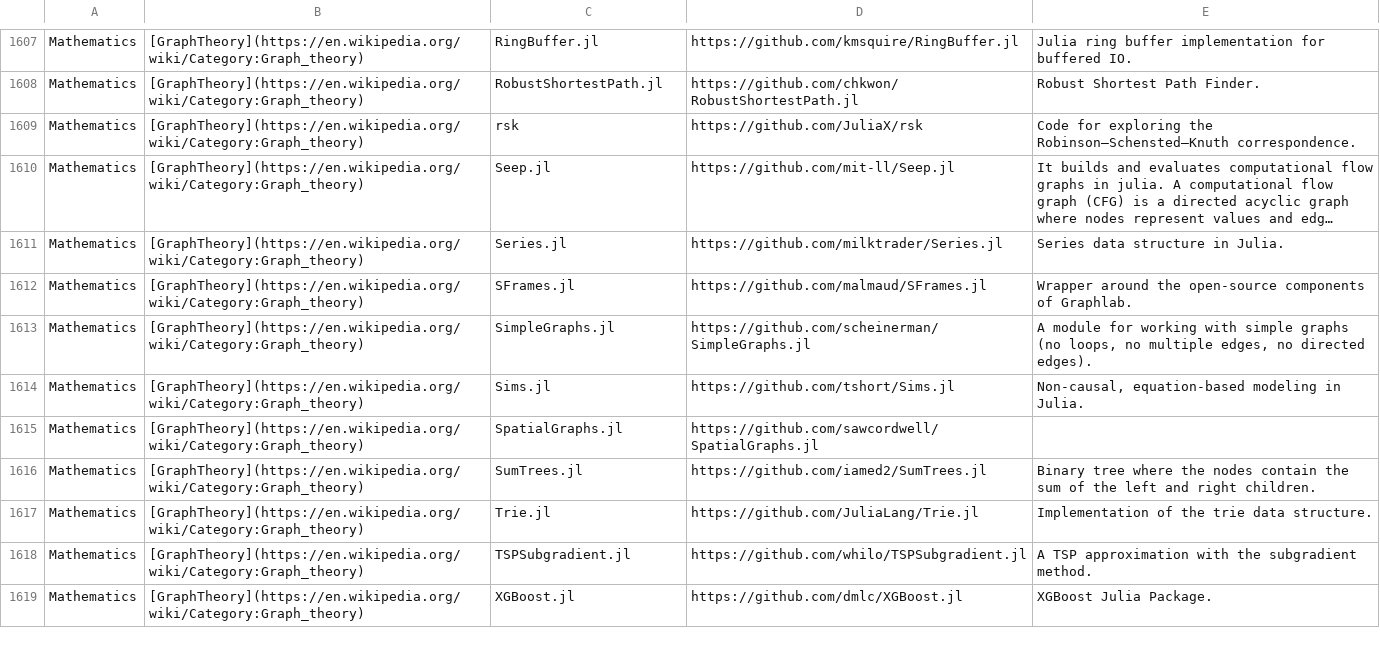
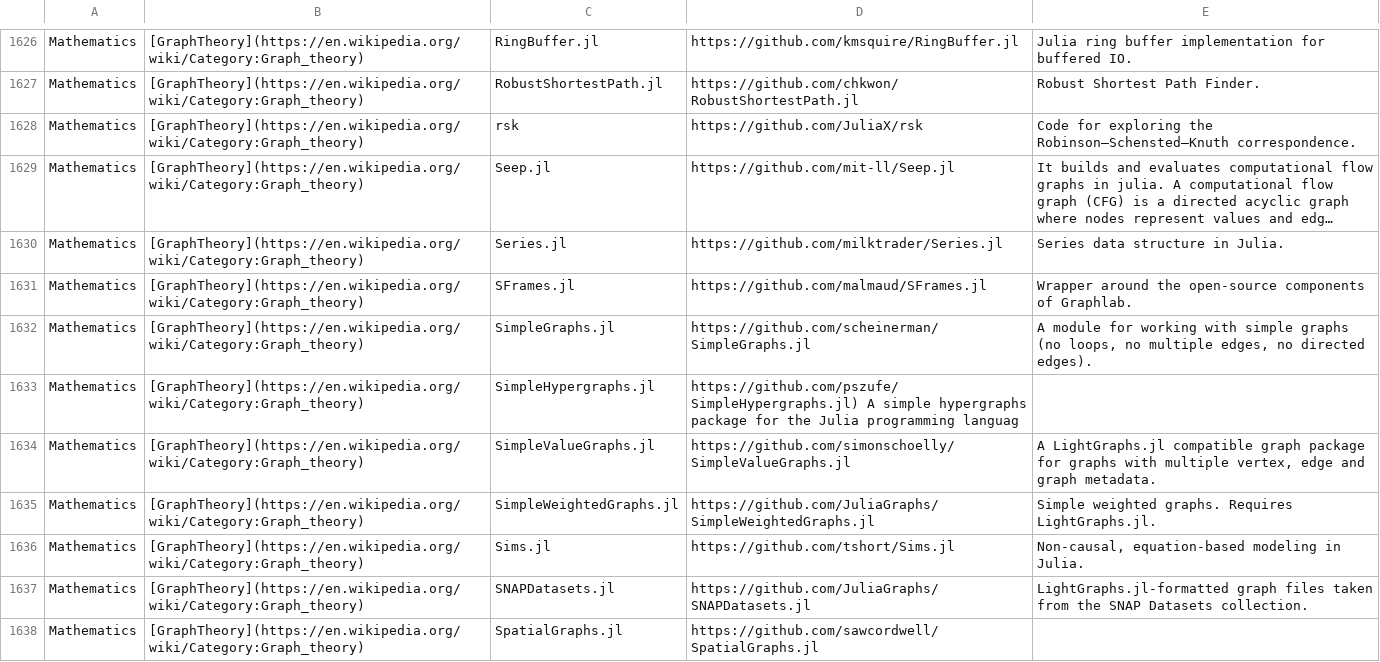
Before and after one commit to svaksha/Julia.jl, a CSV file: db.csv, drawn as a sheet; only a part is shown, gaps mark what is left out; the shorter side is filled out with more unchanged rows; long unchanged cells end in …; the diff covers the shown part only.

```diff
--- a/db.csv
+++ b/db.csv
@@ -1613,3 +1632,7 @@ Mathematics,[GraphTheory](https://en.wikipedia.org/wiki/Category:Graph_theory),S
 Mathematics,[GraphTheory](https://en.wikipedia.org/wiki/Category:Graph_theory),SimpleGraphs.jl,https://github.com/scheinerman/SimpleGraphs.jl,"A module for working with simple graphs (no loops, no multiple edges, no directed edges)."
+Mathematics,[GraphTheory](https://en.wikipedia.org/wiki/Category:Graph_theory),SimpleHypergraphs.jl,https://github.com/pszufe/SimpleHypergraphs.jl) A simple hypergraphs package for the Julia programming languag,
+Mathematics,[GraphTheory](https://en.wikipedia.org/wiki/Category:Graph_theory),SimpleValueGraphs.jl,https://github.com/simonschoelly/SimpleValueGraphs.jl,"A LightGraphs.jl compatible graph package for graphs with multiple vertex, edge and graph metadata."
+Mathematics,[GraphTheory](https://en.wikipedia.org/wiki/Category:Graph_theory),SimpleWeightedGraphs.jl,https://github.com/JuliaGraphs/SimpleWeightedGraphs.jl,Simple weighted graphs. Requires LightGraphs.jl.
 Mathematics,[GraphTheory](https://en.wikipedia.org/wiki/Category:Graph_theory),Sims.jl,https://github.com/tshort/Sims.jl,"Non-causal, equation-based modeling in Julia."
+Mathematics,[GraphTheory](https://en.wikipedia.org/wiki/Category:Graph_theory),SNAPDatasets.jl,https://github.com/JuliaGraphs/SNAPDatasets.jl,LightGraphs.jl-formatted graph files taken from the SNAP Datasets collection.
 Mathematics,[GraphTheory](https://en.wikipedia.org/wiki/Category:Graph_theory),SpatialGraphs.jl,https://github.com/sawcordwell/SpatialGraphs.jl,
```
Also changed, not shown: 22 added rows elsewhere in this file, 4 other files.
